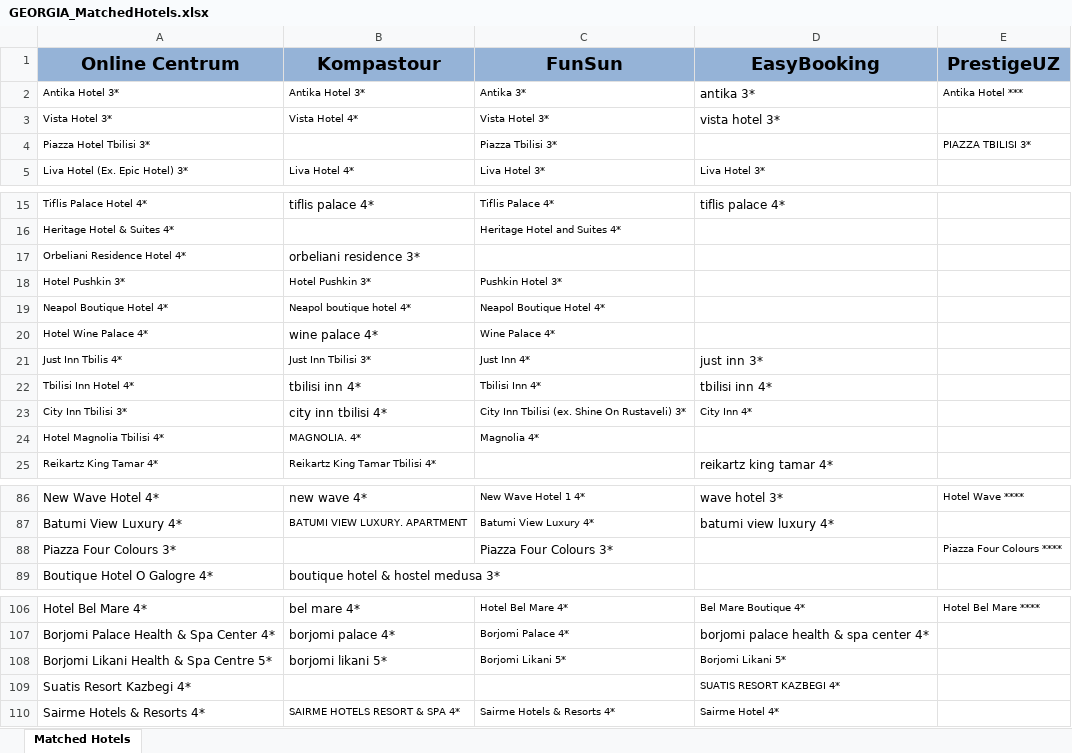
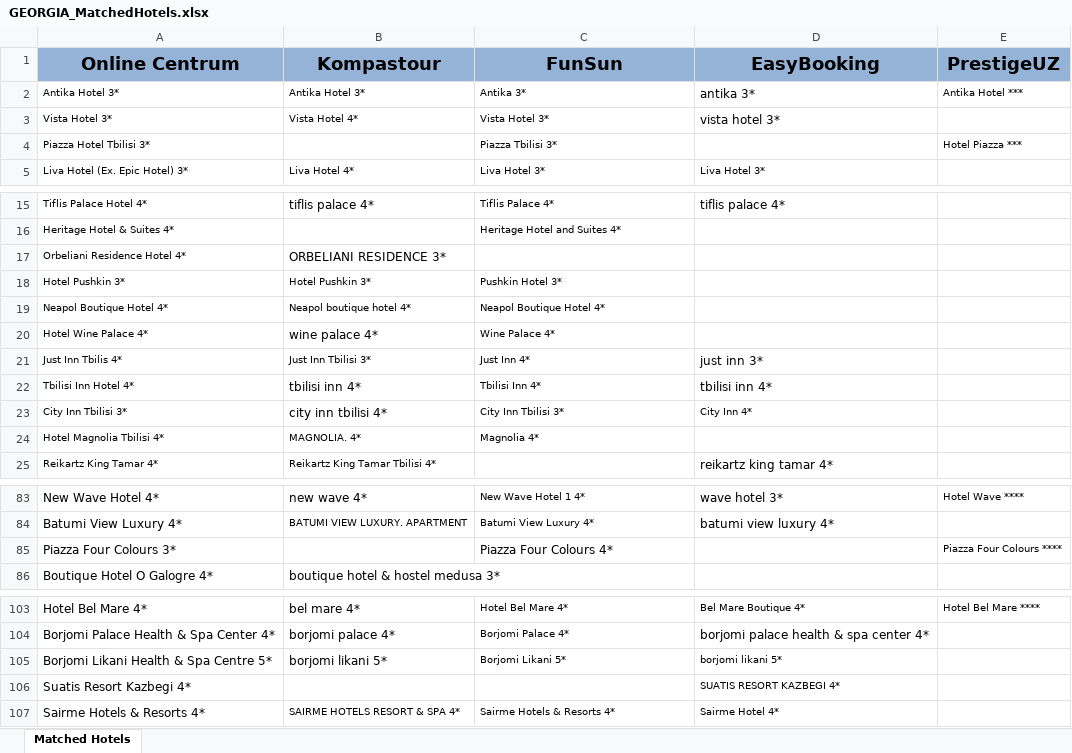
Before and after one commit to abrorkhon02/centrum-web-scraper, an Excel workbook: puppeteer-server/assets/GEORGIA_MatchedHotels.xlsx, sheet Matched Hotels, drawn as a sheet; only a part is shown, gaps mark what is left out; values as stored, in another font and other column widths than the file's, no borders; charts and pictures not drawn; addresses are those after the commit; the diff covers the shown part only; the diff names each change by its address in the sheet, - before the commit and + after, or states it on an @@ line.

```diff
--- a/puppeteer-server/assets/GEORGIA_MatchedHotels.xlsx (sheet Matched Hotels)
+++ b/puppeteer-server/assets/GEORGIA_MatchedHotels.xlsx (sheet Matched Hotels)
-E4 (PrestigeUZ): PIAZZA TBILISI 3*
+E4 (PrestigeUZ): Hotel Piazza ***
-B17 (Kompastour): orbeliani residence 3*
+B17 (Kompastour): ORBELIANI RESIDENCE 3*
-C23 (FunSun): City Inn Tbilisi (ex. Shine On Rustaveli) 3*
+C23 (FunSun): City Inn Tbilisi 3*
-C85 (FunSun): Piazza Four Colours 3*
+C85 (FunSun): Piazza Four Colours 4*
-D105 (EasyBooking): Borjomi Likani 5*
+D105 (EasyBooking): borjomi likani 5*
```
Also changed, not shown: 3 removed rows elsewhere in this sheet, charts or pictures, puppeteer-server/assets/UAE_MatchedHotels.xlsx, 14 other files.
